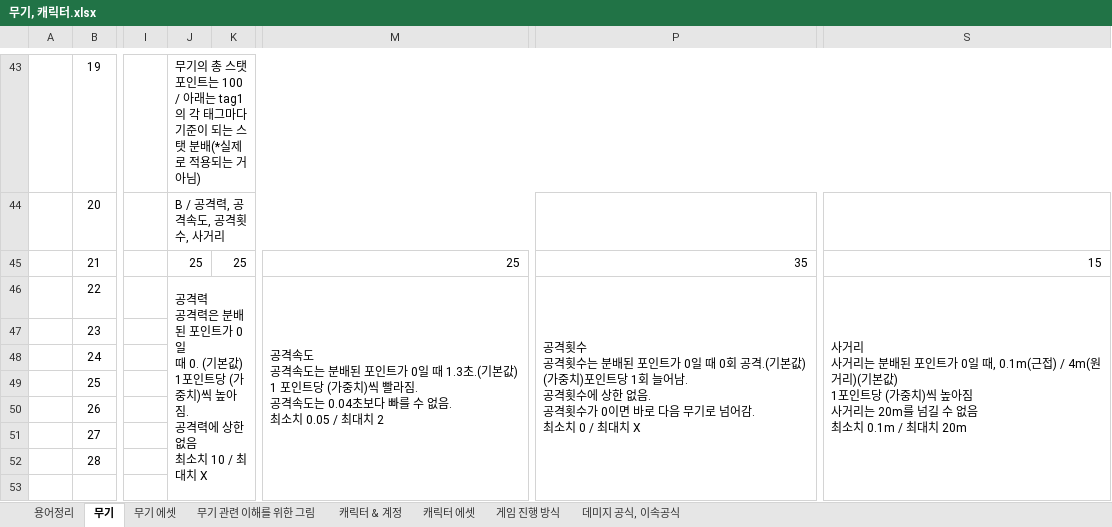
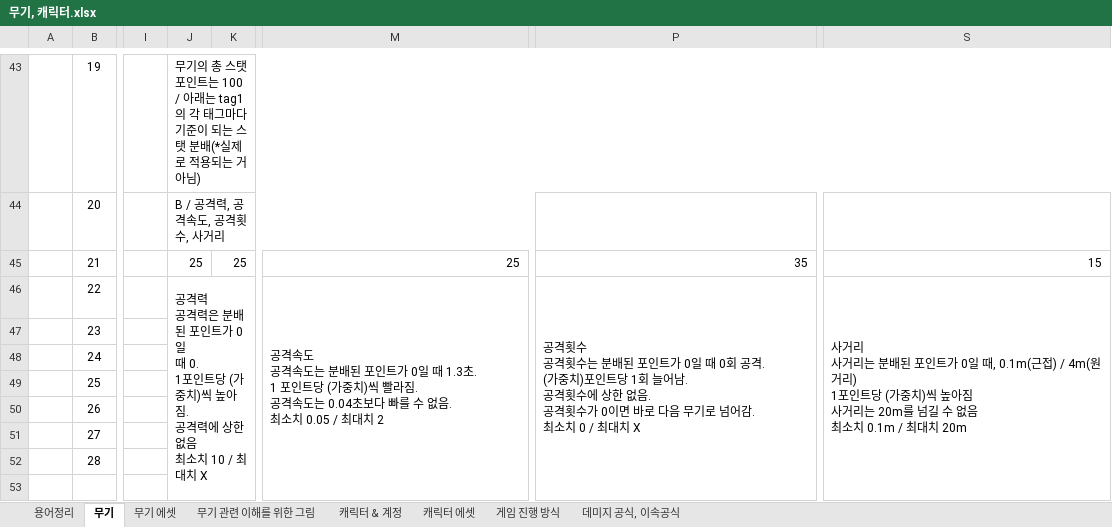
Before and after one commit to HYOJEONG0213/SummerProject, an Excel workbook: Disign/무기, 캐릭터.xlsx, sheet 무기, drawn as a sheet; only a part is shown, gaps mark what is left out; values as stored, in another font and other column widths than the file's, no borders; ↵ is a line break in a cell; the diff names each change by its address in the sheet, - before the commit and + after, or states it on an @@ line.

```diff
--- a/Disign/무기, 캐릭터.xlsx (sheet 무기)
+++ b/Disign/무기, 캐릭터.xlsx (sheet 무기)
-J46: …때 0. (기본값) ↵ 1포인트…
+J46: …때 0. ↵ 1포인트…
-M46: …때 1.3초.(기본값) ↵ 1 포인트…
+M46: …때 1.3초. ↵ 1 포인트…
-P46: …회 공격.(기본값) ↵ (가중치…
+P46: …회 공격. ↵ (가중치…
-S46: …4m(원거리)(기본값) ↵ 1포인…
+S46: …4m(원거리) ↵ 1포인…
```
Also changed, not shown: sheet 데미지 공식, 이속공식, sheet 캐릭터 & 계정, 19 other files.
